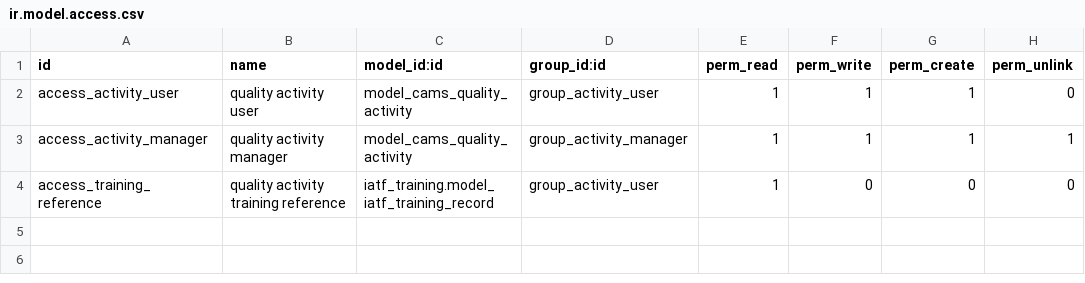
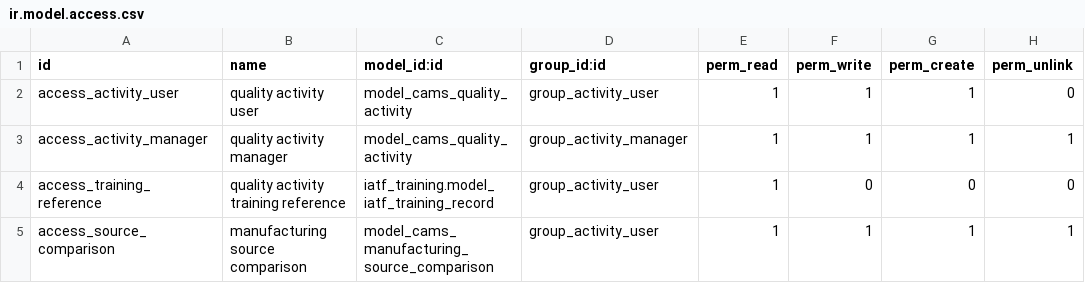
Before and after one commit to wilcoco/odoo, a CSV file: addons_custom/cams_quality_activity/security/ir.model.access.csv, drawn as a sheet.

```diff
--- a/addons_custom/cams_quality_activity/security/ir.model.access.csv
+++ b/addons_custom/cams_quality_activity/security/ir.model.access.csv
@@ -4 +4,2 @@ access_activity_manager,quality activity manager,model_cams_quality_activity,gro
 access_training_reference,quality activity training reference,iatf_training.model_iatf_training_record,group_activity_user,1,0,0,0
+access_source_comparison,manufacturing source comparison,model_cams_manufacturing_source_comparison,group_activity_user,1,1,1,1
```
Also changed, not shown: addons_custom/iatf_mold/security/ir.model.access.csv, addons_custom/iatf_training/security/ir.model.access.csv, 43 other files.
